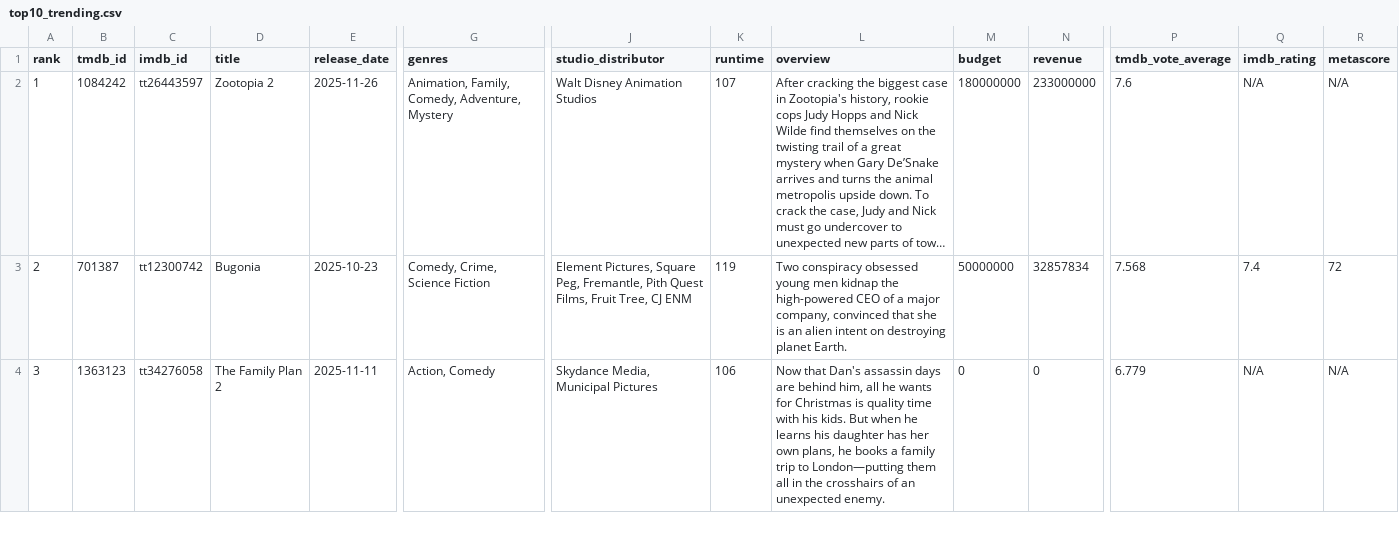
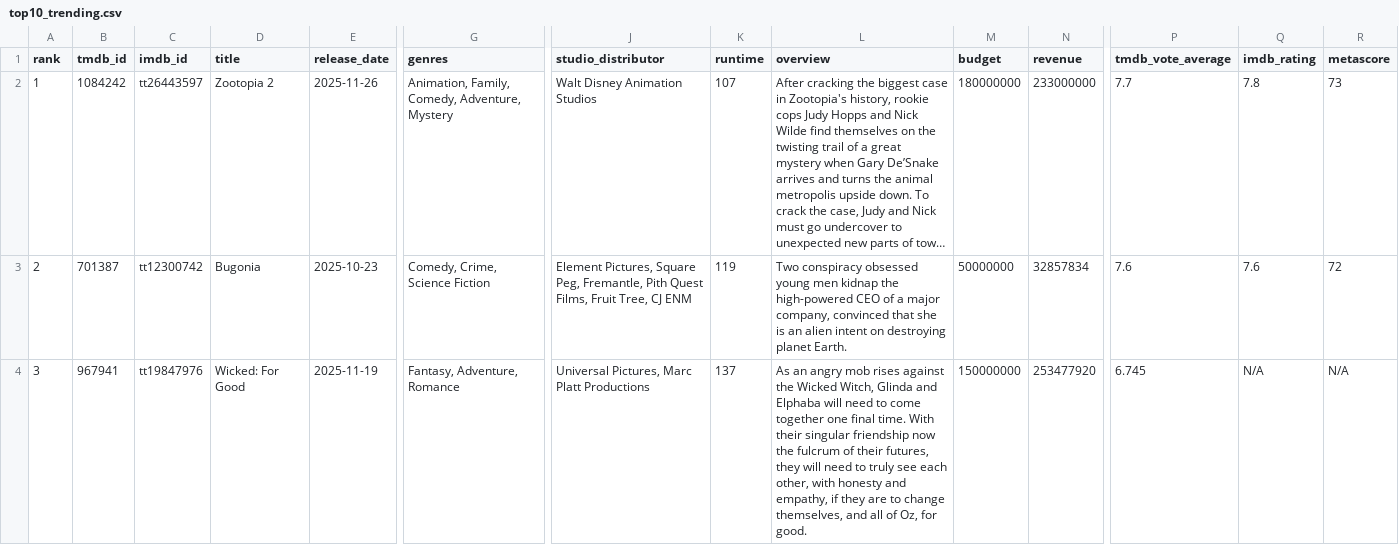
Before and after one commit to minhHuy-Truong/Movie, a CSV file: top10_trending.csv, drawn as a sheet; only a part is shown, gaps mark what is left out; long unchanged cells end in …; the diff covers the shown part only; the diff names each change by its address in the sheet, - before the commit and + after, or states it on an @@ line.

```diff
--- a/top10_trending.csv
+++ b/top10_trending.csv
-P2 (tmdb_vote_average): 7.6
+P2 (tmdb_vote_average): 7.7
-Q2 (imdb_rating): N/A
+Q2 (imdb_rating): 7.8
-R2 (metascore): N/A
+R2 (metascore): 73
-P3 (tmdb_vote_average): 7.568
+P3 (tmdb_vote_average): 7.6
-Q3 (imdb_rating): 7.4
+Q3 (imdb_rating): 7.6
-B4 (tmdb_id): 1363123
+B4 (tmdb_id): 967941
-C4 (imdb_id): tt34276058
+C4 (imdb_id): tt19847976
-D4 (title): The Family Plan 2
+D4 (title): Wicked: For Good
-E4 (release_date): 2025-11-11
+E4 (release_date): 2025-11-19
-G4 (genres): Action, Comedy
+G4 (genres): Fantasy, Adventure, Romance
-J4 (studio_distributor): Skydance Media, Municipal Pictures
+J4 (studio_distributor): Universal Pictures, Marc Platt Productions
-K4 (runtime): 106
+K4 (runtime): 137
-L4 (overview): Now that Dan's assassin days are behind him, all he wants for Christmas is quality time with his kids. But when he learns his daughter has her own plans, he books a family trip to London—putting them all in the crosshairs of an unexpected enemy.
+L4 (overview): As an angry mob rises against the Wicked Witch, Glinda and Elphaba will need to come together one final time. With their singular friendship now the fulcrum of their futures, they will need to truly see each other, with honesty and empathy, if they are to change themselves, and all of Oz, for good.
-M4 (budget): 0
+M4 (budget): 150000000
-N4 (revenue): 0
+N4 (revenue): 253477920
-P4 (tmdb_vote_average): 6.779
+P4 (tmdb_vote_average): 6.745
```
Also changed, not shown: 127 edited cells elsewhere in this file, 1 other file.
